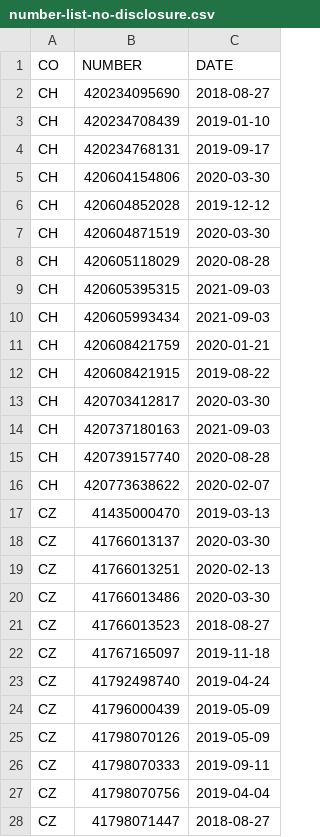
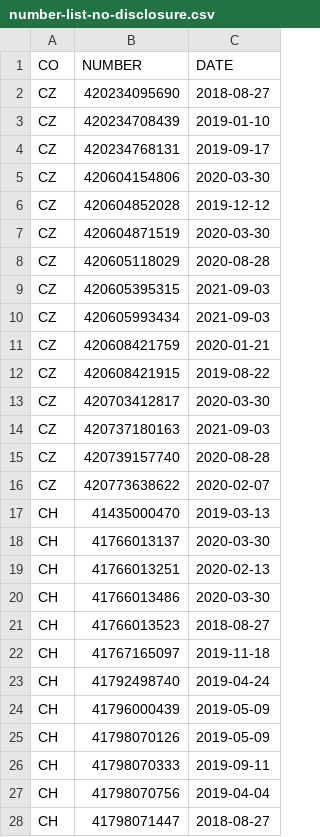
Before and after one commit to franciscoferiolimarco/disposable-phone-numbers, a CSV file: number-list-no-disclosure.csv, drawn as a sheet; only a part is shown; the diff covers the shown part only.

Commit message:
Update number-list-no-disclosure.csv

```diff
--- a/number-list-no-disclosure.csv
+++ b/number-list-no-disclosure.csv
@@ -1,28 +1,28 @@
   CO, NUMBER, DATE
-  CH, 420234095690, 2018-08-27
-  CH, 420234708439, 2019-01-10
-  CH, 420234768131, 2019-09-17
-  CH, 420604154806, 2020-03-30
-  CH, 420604852028, 2019-12-12
-  CH, 420604871519, 2020-03-30
-  CH, 420605118029, 2020-08-28
-  CH, 420605395315, 2021-09-03
-  CH, 420605993434, 2021-09-03
-  CH, 420608421759, 2020-01-21
-  CH, 420608421915, 2019-08-22
-  CH, 420703412817, 2020-03-30
-  CH, 420737180163, 2021-09-03
-  CH, 420739157740, 2020-08-28
-  CH, 420773638622, 2020-02-07
-  CZ, 41435000470, 2019-03-13
-  CZ, 41766013137, 2020-03-30
-  CZ, 41766013251, 2020-02-13
-  CZ, 41766013486, 2020-03-30
-  CZ, 41766013523, 2018-08-27
-  CZ, 41767165097, 2019-11-18
-  CZ, 41792498740, 2019-04-24
-  CZ, 41796000439, 2019-05-09
-  CZ, 41798070126, 2019-05-09
-  CZ, 41798070333, 2019-09-11
-  CZ, 41798070756, 2019-04-04
-  CZ, 41798071447, 2018-08-27
+  CZ, 420234095690, 2018-08-27
+  CZ, 420234708439, 2019-01-10
+  CZ, 420234768131, 2019-09-17
+  CZ, 420604154806, 2020-03-30
+  CZ, 420604852028, 2019-12-12
+  CZ, 420604871519, 2020-03-30
+  CZ, 420605118029, 2020-08-28
+  CZ, 420605395315, 2021-09-03
+  CZ, 420605993434, 2021-09-03
+  CZ, 420608421759, 2020-01-21
+  CZ, 420608421915, 2019-08-22
+  CZ, 420703412817, 2020-03-30
+  CZ, 420737180163, 2021-09-03
+  CZ, 420739157740, 2020-08-28
+  CZ, 420773638622, 2020-02-07
+  CH, 41435000470, 2019-03-13
+  CH, 41766013137, 2020-03-30
+  CH, 41766013251, 2020-02-13
+  CH, 41766013486, 2020-03-30
+  CH, 41766013523, 2018-08-27
+  CH, 41767165097, 2019-11-18
+  CH, 41792498740, 2019-04-24
+  CH, 41796000439, 2019-05-09
+  CH, 41798070126, 2019-05-09
+  CH, 41798070333, 2019-09-11
+  CH, 41798070756, 2019-04-04
+  CH, 41798071447, 2018-08-27
```
Also changed, not shown: 4 edited cells elsewhere in this file.
